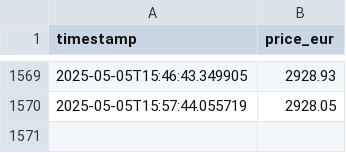
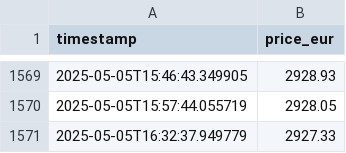
Before and after one commit to Mohamed-ux-beep/gold-prices-prediction, a CSV file: data/gold_prices.csv, drawn as a sheet; only a part is shown, gaps mark what is left out; the diff names each change by its address in the sheet, - before the commit and + after, or states it on an @@ line.

```diff
--- a/data/gold_prices.csv
+++ b/data/gold_prices.csv
+row 1571: 2025-05-05T16:32:37.949779 | 2927.33
```
